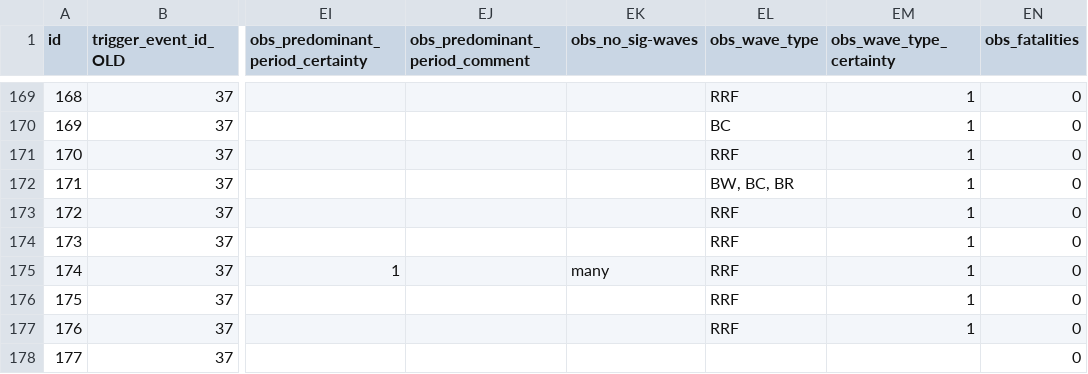
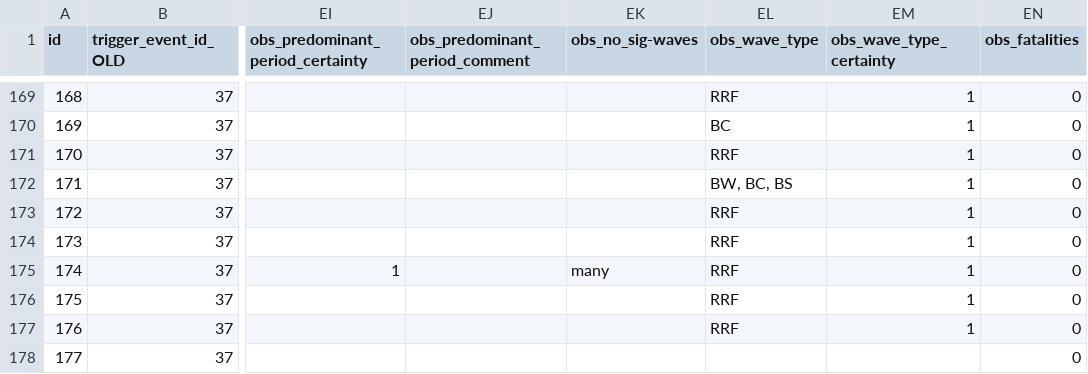
Before and after one commit to tmfrnz/nz-tsunami-db, a CSV file: app/data/gns_records.csv, drawn as a sheet; only a part is shown, gaps mark what is left out; the diff names each change by its address in the sheet, - before the commit and + after, or states it on an @@ line.

Commit message:
fix wave type code BR > BS

```diff
--- a/app/data/gns_records.csv
+++ b/app/data/gns_records.csv
-EL172 (obs_wave_type): BW, BC, BR
+EL172 (obs_wave_type): BW, BC, BS
```
